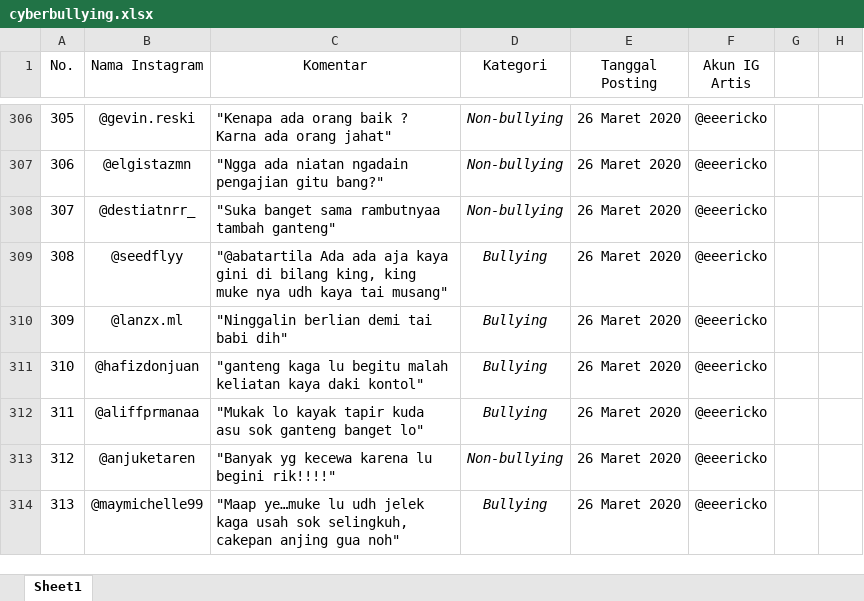
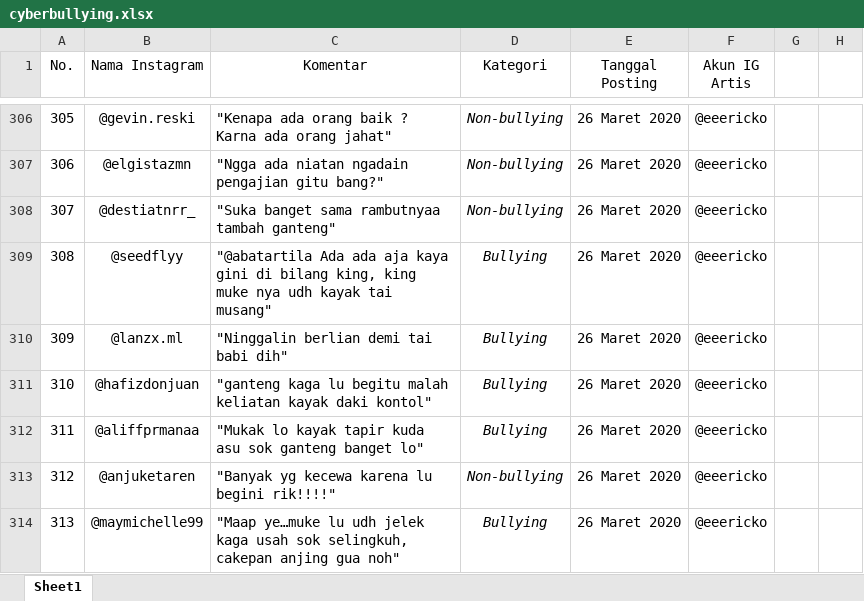
Before and after one commit to MIP01/Text-ML, an Excel workbook: cyberbullying.xlsx, sheet Sheet1, drawn as a sheet; only a part is shown, gaps mark what is left out; values as stored, in another font and other column widths than the file's, no borders; the diff covers the shown part only; the diff names each change by its address in the sheet, - before the commit and + after, or states it on an @@ line.

```diff
--- a/cyberbullying.xlsx (sheet Sheet1)
+++ b/cyberbullying.xlsx (sheet Sheet1)
-C309 (Komentar): …nya udh kaya tai musang"
+C309 (Komentar): …nya udh kayak tai musang"
-C311 (Komentar): …malah keliatan kaya daki kontol"
+C311 (Komentar): …malah keliatan kayak daki kontol"
```
Also changed, not shown: 23 edited cells elsewhere in this sheet, kamus_singkatan.xlsx, 2 other files.
